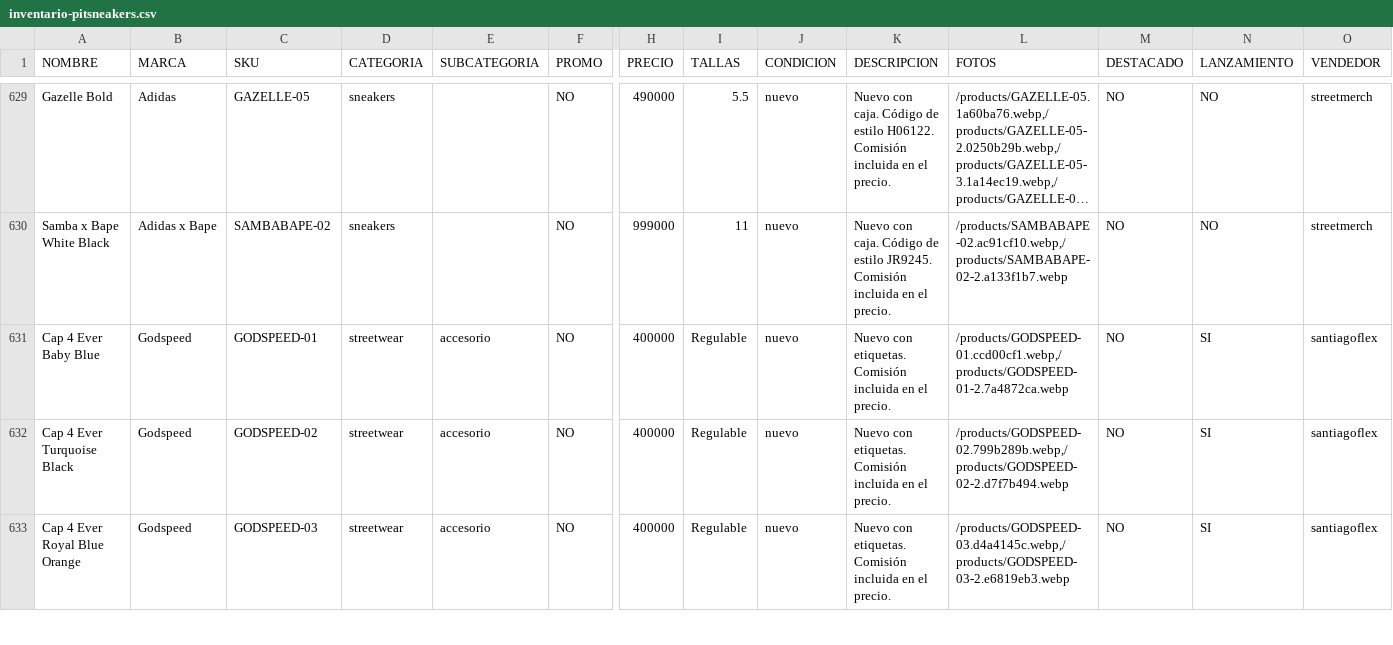
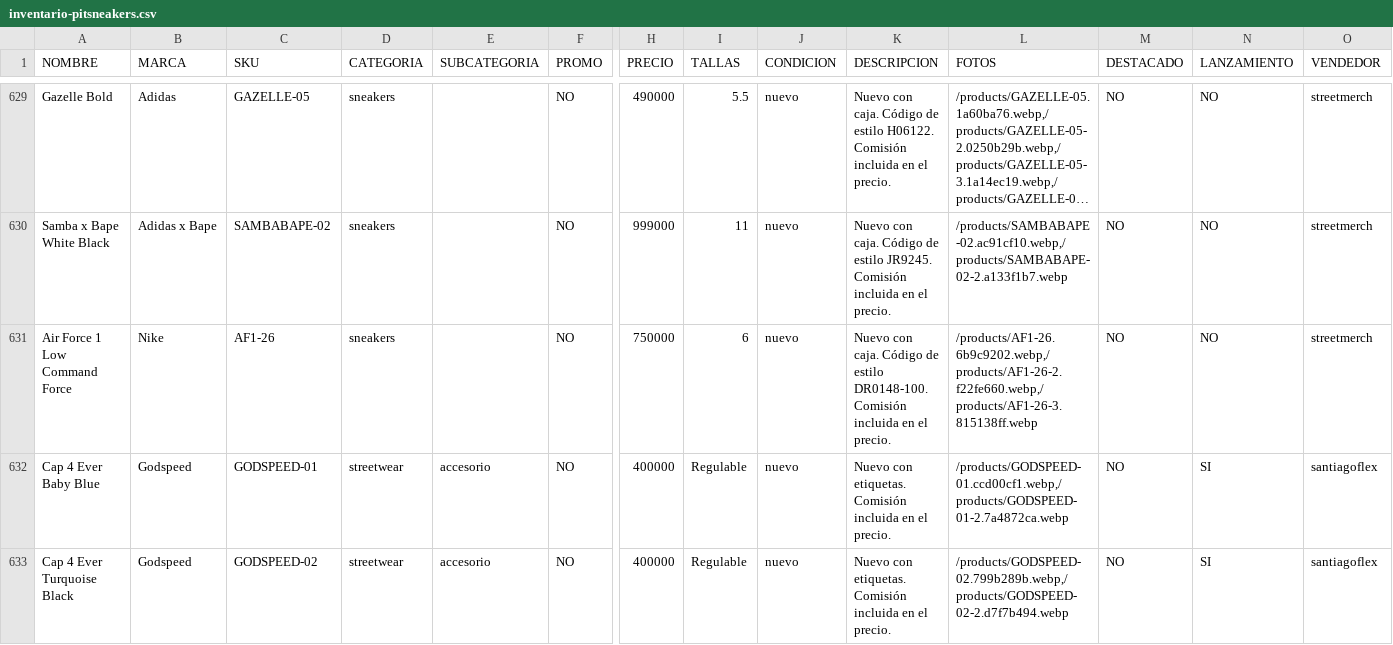
Before and after one commit to pitzsneakerscol-ui/pitsneakers-web, a CSV file: docs/inventario-pitsneakers.csv, drawn as a sheet; only a part is shown, gaps mark what is left out; the shorter side is filled out with more unchanged rows; long unchanged cells end in …; rows hold the shown columns only; the diff names each change by its address in the sheet, - before the commit and + after, or states it on an @@ line.

```diff
--- a/docs/inventario-pitsneakers.csv
+++ b/docs/inventario-pitsneakers.csv
+row 631: Air Force 1 Low Command Force | Nike | AF1-26 | sneakers |  | NO | 750000 | 6 | nuevo | Nuevo con caja. Código de estilo DR0148-100. Comisión incluida en el precio. | /products/AF1-26.6b9c9202.webp,/products/AF1-26-2.f22fe660.webp,/products/AF1-26-3.815138ff.webp | NO | NO | streetmerch
```
Also changed, not shown: 9 other files.
